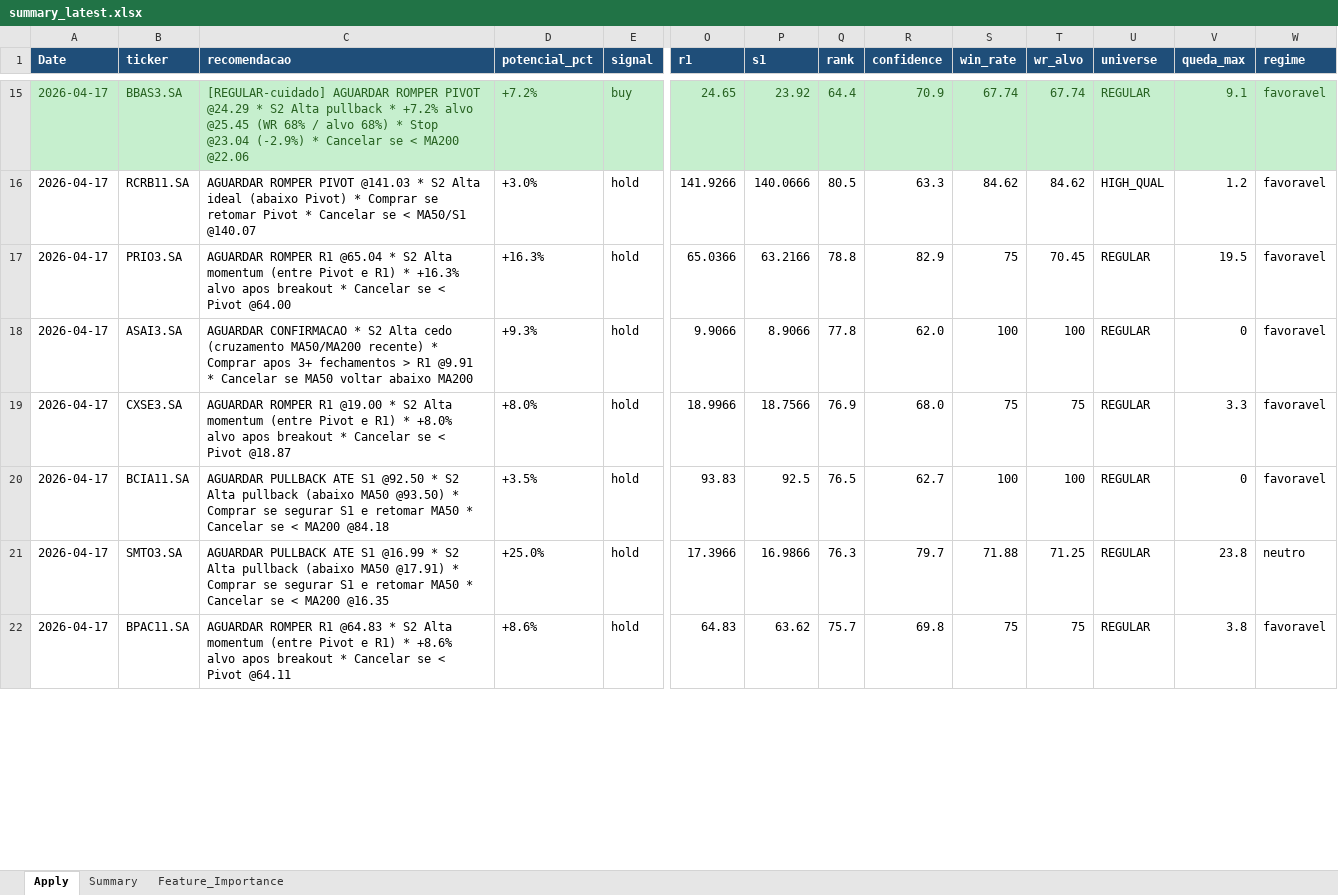
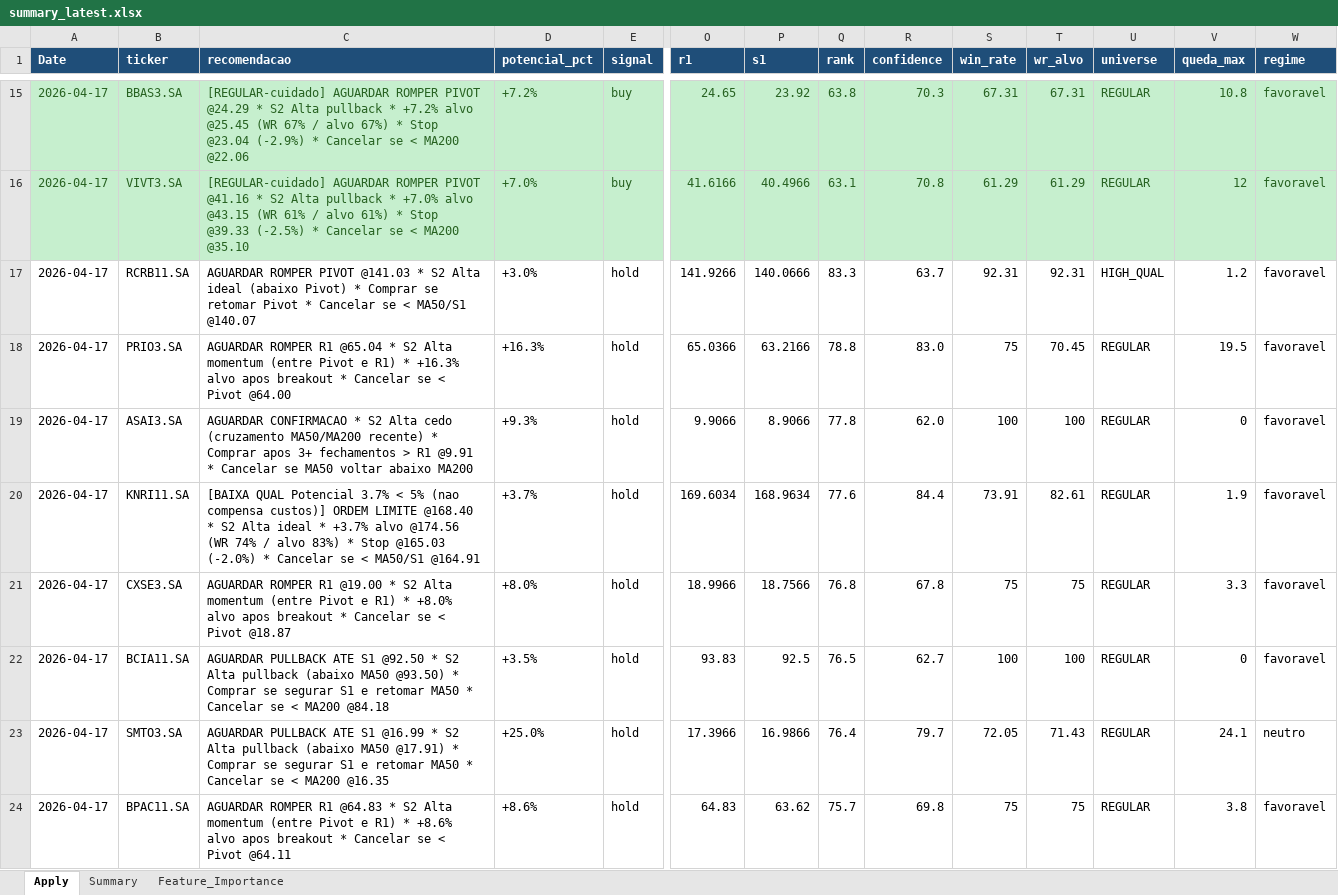
Before and after one commit to gcallj/test, an Excel workbook: summary_latest.xlsx, sheet Apply, drawn as a sheet; only a part is shown, gaps mark what is left out; values as stored, in another font and other column widths than the file's, no borders; addresses are those after the commit; rows hold the shown columns only; the diff covers the shown part only; the diff names each change by its address in the sheet, - before the commit and + after, or states it on an @@ line.

```diff
--- a/summary_latest.xlsx (sheet Apply)
+++ b/summary_latest.xlsx (sheet Apply)
-C15 (recomendacao): …@25.45 (WR 68% / alvo 68%) * Stop…
+C15 (recomendacao): …@25.45 (WR 67% / alvo 67%) * Stop…
-Q15 (rank): 64.4
+Q15 (rank): 63.8
-R15 (confidence): 70.9
+R15 (confidence): 70.3
-S15 (win_rate): 67.74
+S15 (win_rate): 67.31
-T15 (wr_alvo): 67.74
+T15 (wr_alvo): 67.31
-V15 (queda_max): 9.1
+V15 (queda_max): 10.8
+row 16: 2026-04-17 | VIVT3.SA | [REGULAR-cuidado] AGUARDAR ROMPER PIVOT @41.16 * S2 Alta pullback * +7.0% alvo @43.15 (WR 61% / alvo 61%) * Stop @39.33 (-2.5%) * Cancelar se < MA200 @35.10 | +7.0% | buy | 41.6166 | 40.4966 | 63.1 | 70.8 | 61.29 | 61.29 | REGULAR | 12 | favoravel
-Q17 (rank): 80.5
+Q17 (rank): 83.3
-R17 (confidence): 63.3
+R17 (confidence): 63.7
-S17 (win_rate): 84.62
+S17 (win_rate): 92.31
-T17 (wr_alvo): 84.62
+T17 (wr_alvo): 92.31
-R18 (confidence): 82.9
+R18 (confidence): 83.0
+row 20: 2026-04-17 | KNRI11.SA | [BAIXA QUAL Potencial 3.7% < 5% (nao compensa custos)] ORDEM LIMITE @168.40 * S2 Alta ideal * +3.7% alvo @174.56 (WR 74% / alvo 83%) * Stop @165.03 (-2.0%) * Cancelar se < MA50/S1 @164.91 | +3.7% | hold | 169.6034 | 168.9634 | 77.6 | 84.4 | 73.91 | 82.61 | REGULAR | 1.9 | favoravel
-Q21 (rank): 76.9
+Q21 (rank): 76.8
-R21 (confidence): 68.0
+R21 (confidence): 67.8
-Q23 (rank): 76.3
+Q23 (rank): 76.4
-S23 (win_rate): 71.88
+S23 (win_rate): 72.05
-T23 (wr_alvo): 71.25
+T23 (wr_alvo): 71.43
-V23 (queda_max): 23.8
+V23 (queda_max): 24.1
```
Also changed, not shown: 28 added rows, 30 removed rows and 131 edited cells elsewhere in this sheet, sheet Feature_Importance, sheet Summary, 1 other file.
